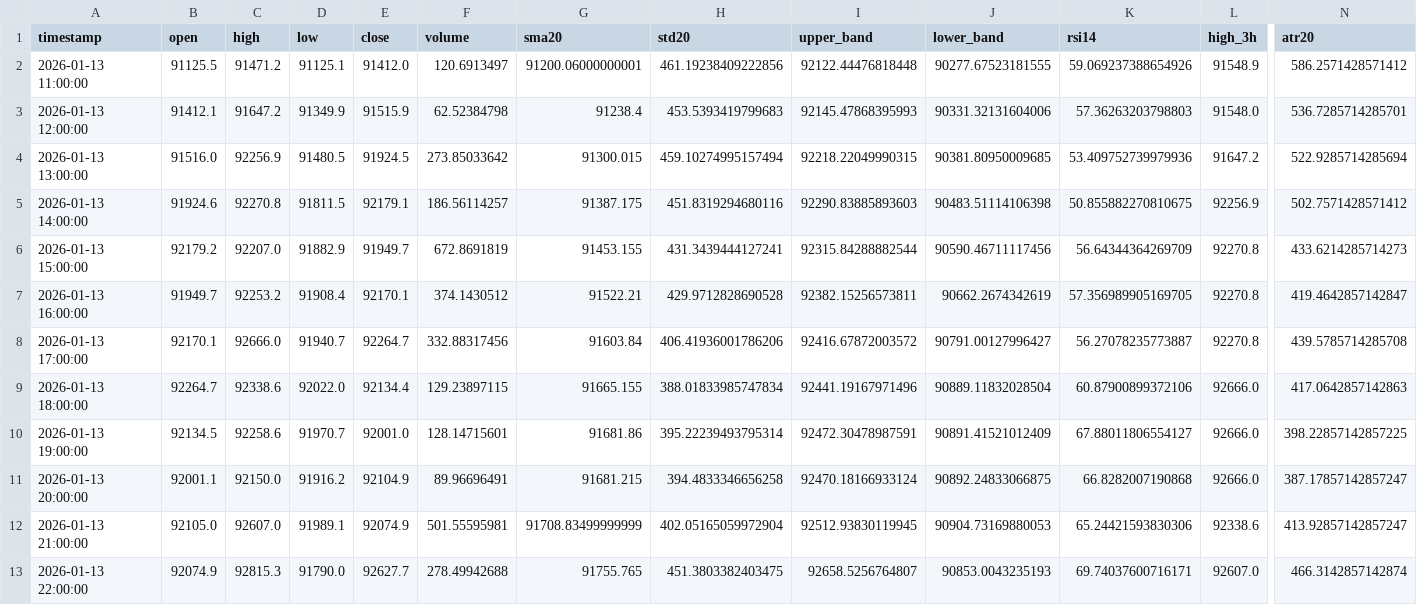
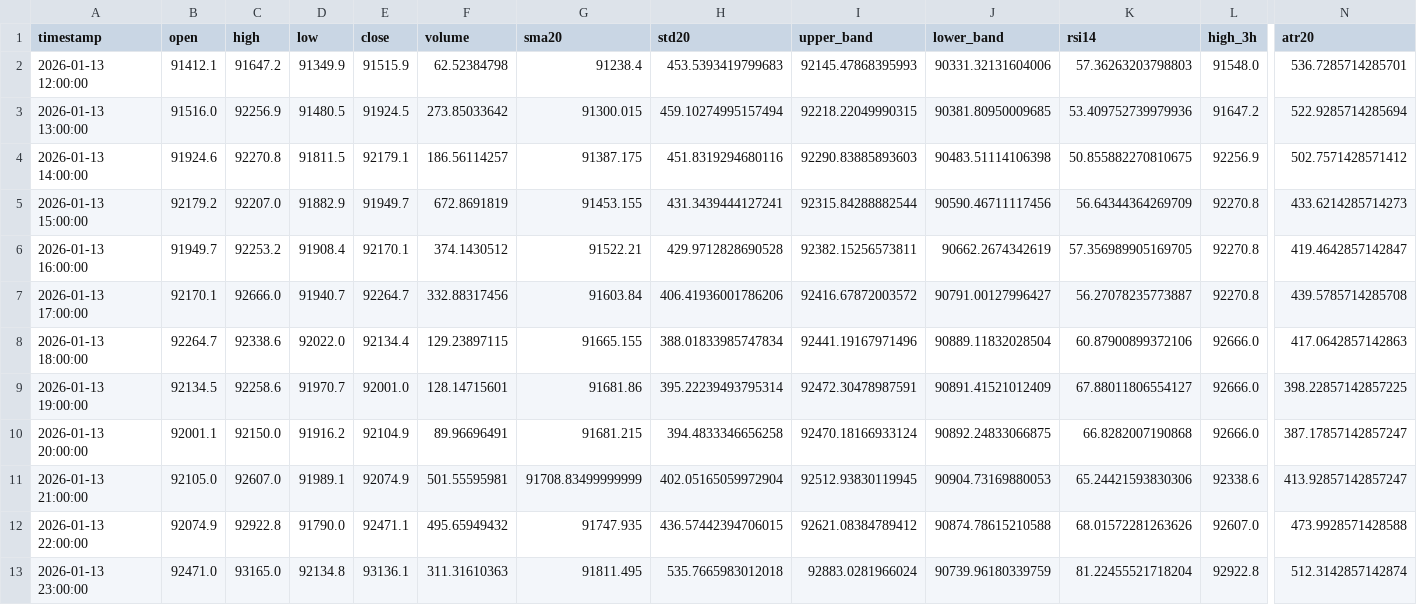
Before and after one commit to ha0zh/btc-db-v3, a CSV file: backtest_results/indicators.csv, drawn as a sheet; only a part is shown, gaps mark what is left out; removed rows and columns are numbered as before the commit, all else as after; rows hold the shown columns only; the diff names each change by its address in the sheet, - before the commit and + after, or states it on an @@ line.

```diff
--- a/backtest_results/indicators.csv
+++ b/backtest_results/indicators.csv
-row 2: 2026-01-13 11:00:00 | 91125.5 | 91471.2 | 91125.1 | 91412.0 | 120.6913497 | 91200.06000000001 | 461.19238409222856 | 92122.44476818448 | 90277.67523181555 | 59.069237388654926 | 91548.9 | 586.2571428571412
-C12 (high): 92815.3
+C12 (high): 92922.8
-E12 (close): 92627.7
+E12 (close): 92471.1
-F12 (volume): 278.49942688
+F12 (volume): 495.65949432
-G12 (sma20): 91755.765
+G12 (sma20): 91747.935
-H12 (std20): 451.3803382403475
+H12 (std20): 436.57442394706015
-I12 (upper_band): 92658.5256764807
+I12 (upper_band): 92621.08384789412
-J12 (lower_band): 90853.0043235193
+J12 (lower_band): 90874.78615210588
-K12 (rsi14): 69.74037600716171
+K12 (rsi14): 68.01572281263626
-N12 (atr20): 466.3142857142874
+N12 (atr20): 473.9928571428588
+row 13: 2026-01-13 23:00:00 | 92471.0 | 93165.0 | 92134.8 | 93136.1 | 311.31610363 | 91811.495 | 535.7665983012018 | 92883.0281966024 | 90739.96180339759 | 81.22455521718204 | 92922.8 | 512.3142857142874
```
Also changed, not shown: backtest_results/conditions.csv, 3 other files.
